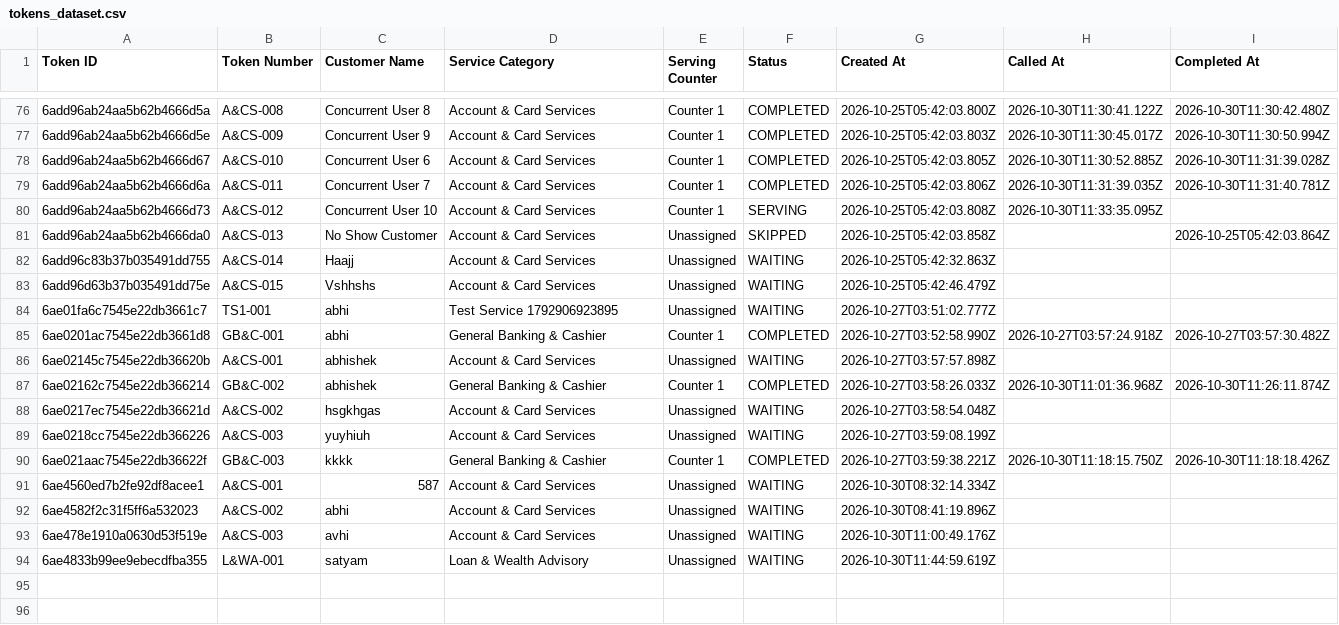
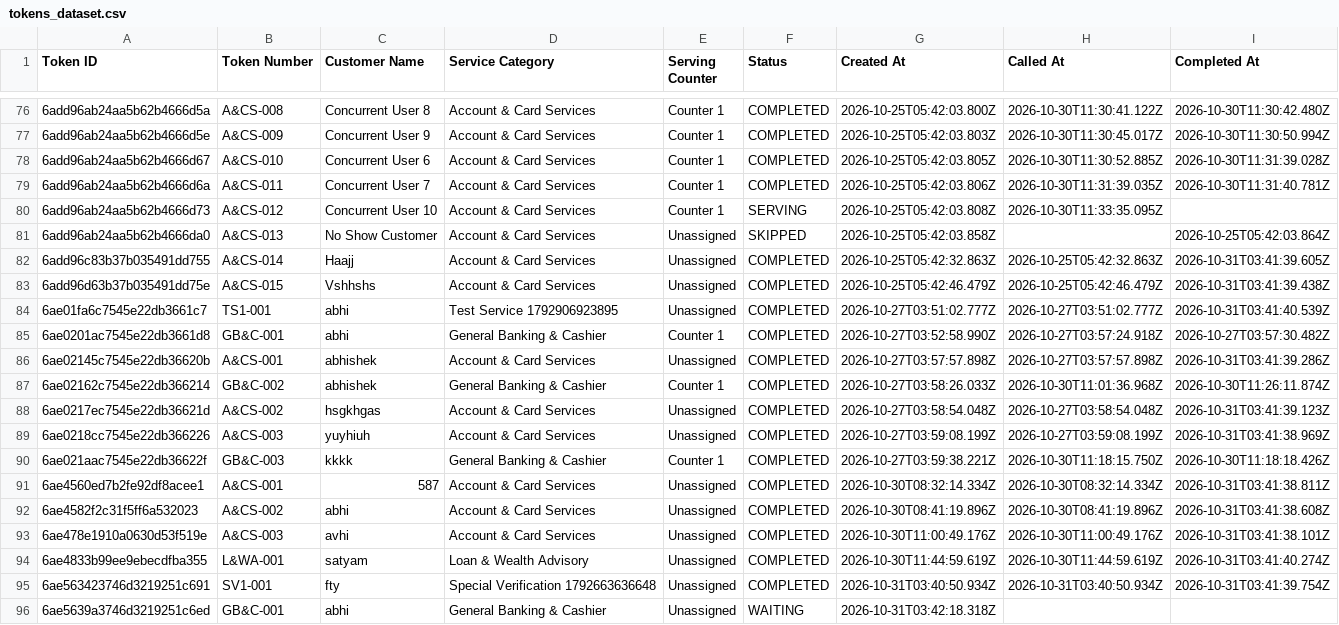
Before and after one commit to iamabhi005/Queue-Token-Management-System, a CSV file: exports/tokens_dataset.csv, drawn as a sheet; only a part is shown, gaps mark what is left out.

Commit message:
fix: counter isolation - ticket booked at Counter 1 no longer shows at all counters

```diff
--- a/exports/tokens_dataset.csv
+++ b/exports/tokens_dataset.csv
@@ -81,14 +81,16 @@
 "6add96ab24aa5b62b4666da0","A&CS-013","No Show Customer","Account & Card Services","Unassigned","SKIPPED","2026-10-25T05:42:03.858Z","","2026-10-25T05:42:03.864Z"
-"6add96c83b37b035491dd755","A&CS-014","Haajj","Account & Card Services","Unassigned","WAITING","2026-10-25T05:42:32.863Z","",""
-"6add96d63b37b035491dd75e","A&CS-015","Vshhshs","Account & Card Services","Unassigned","WAITING","2026-10-25T05:42:46.479Z","",""
-"6ae01fa6c7545e22db3661c7","TS1-001","abhi","Test Service 1792906923895","Unassigned","WAITING","2026-10-27T03:51:02.777Z","",""
+"6add96c83b37b035491dd755","A&CS-014","Haajj","Account & Card Services","Unassigned","COMPLETED","2026-10-25T05:42:32.863Z","2026-10-25T05:42:32.863Z","2026-10-31T03:41:39.605Z"
+"6add96d63b37b035491dd75e","A&CS-015","Vshhshs","Account & Card Services","Unassigned","COMPLETED","2026-10-25T05:42:46.479Z","2026-10-25T05:42:46.479Z","2026-10-31T03:41:39.438Z"
+"6ae01fa6c7545e22db3661c7","TS1-001","abhi","Test Service 1792906923895","Unassigned","COMPLETED","2026-10-27T03:51:02.777Z","2026-10-27T03:51:02.777Z","2026-10-31T03:41:40.539Z"
 "6ae0201ac7545e22db3661d8","GB&C-001","abhi","General Banking & Cashier","Counter 1","COMPLETED","2026-10-27T03:52:58.990Z","2026-10-27T03:57:24.918Z","2026-10-27T03:57:30.482Z"
-"6ae02145c7545e22db36620b","A&CS-001","abhishek","Account & Card Services","Unassigned","WAITING","2026-10-27T03:57:57.898Z","",""
+"6ae02145c7545e22db36620b","A&CS-001","abhishek","Account & Card Services","Unassigned","COMPLETED","2026-10-27T03:57:57.898Z","2026-10-27T03:57:57.898Z","2026-10-31T03:41:39.286Z"
 "6ae02162c7545e22db366214","GB&C-002","abhishek","General Banking & Cashier","Counter 1","COMPLETED","2026-10-27T03:58:26.033Z","2026-10-30T11:01:36.968Z","2026-10-30T11:26:11.874Z"
-"6ae0217ec7545e22db36621d","A&CS-002","hsgkhgas","Account & Card Services","Unassigned","WAITING","2026-10-27T03:58:54.048Z","",""
-"6ae0218cc7545e22db366226","A&CS-003","yuyhiuh","Account & Card Services","Unassigned","WAITING","2026-10-27T03:59:08.199Z","",""
+"6ae0217ec7545e22db36621d","A&CS-002","hsgkhgas","Account & Card Services","Unassigned","COMPLETED","2026-10-27T03:58:54.048Z","2026-10-27T03:58:54.048Z","2026-10-31T03:41:39.123Z"
+"6ae0218cc7545e22db366226","A&CS-003","yuyhiuh","Account & Card Services","Unassigned","COMPLETED","2026-10-27T03:59:08.199Z","2026-10-27T03:59:08.199Z","2026-10-31T03:41:38.969Z"
 "6ae021aac7545e22db36622f","GB&C-003","kkkk","General Banking & Cashier","Counter 1","COMPLETED","2026-10-27T03:59:38.221Z","2026-10-30T11:18:15.750Z","2026-10-30T11:18:18.426Z"
-"6ae4560ed7b2fe92df8acee1","A&CS-001","587","Account & Card Services","Unassigned","WAITING","2026-10-30T08:32:14.334Z","",""
-"6ae4582f2c31f5ff6a532023","A&CS-002","abhi","Account & Card Services","Unassigned","WAITING","2026-10-30T08:41:19.896Z","",""
-"6ae478e1910a0630d53f519e","A&CS-003","avhi","Account & Card Services","Unassigned","WAITING","2026-10-30T11:00:49.176Z","",""
-"6ae4833b99ee9ebecdfba355","L&WA-001","satyam","Loan & Wealth Advisory","Unassigned","WAITING","2026-10-30T11:44:59.619Z","",""
+"6ae4560ed7b2fe92df8acee1","A&CS-001","587","Account & Card Services","Unassigned","COMPLETED","2026-10-30T08:32:14.334Z","2026-10-30T08:32:14.334Z","2026-10-31T03:41:38.811Z"
+"6ae4582f2c31f5ff6a532023","A&CS-002","abhi","Account & Card Services","Unassigned","COMPLETED","2026-10-30T08:41:19.896Z","2026-10-30T08:41:19.896Z","2026-10-31T03:41:38.608Z"
+"6ae478e1910a0630d53f519e","A&CS-003","avhi","Account & Card Services","Unassigned","COMPLETED","2026-10-30T11:00:49.176Z","2026-10-30T11:00:49.176Z","2026-10-31T03:41:38.101Z"
+"6ae4833b99ee9ebecdfba355","L&WA-001","satyam","Loan & Wealth Advisory","Unassigned","COMPLETED","2026-10-30T11:44:59.619Z","2026-10-30T11:44:59.619Z","2026-10-31T03:41:40.274Z"
+"6ae563423746d3219251c691","SV1-001","fty","Special Verification 1792663636648","Unassigned","COMPLETED","2026-10-31T03:40:50.934Z","2026-10-31T03:40:50.934Z","2026-10-31T03:41:39.754Z"
+"6ae5639a3746d3219251c6ed","GB&C-001","abhi","General Banking & Cashier","Unassigned","WAITING","2026-10-31T03:42:18.318Z","",""
```
Also changed, not shown: exports/activity_logs_dataset.csv, exports/tokensequences_dataset.csv, 3 other files.
